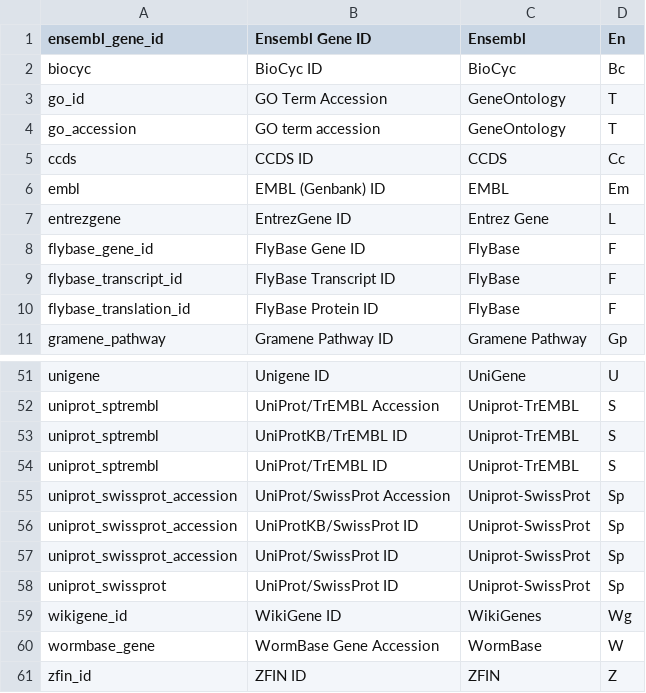
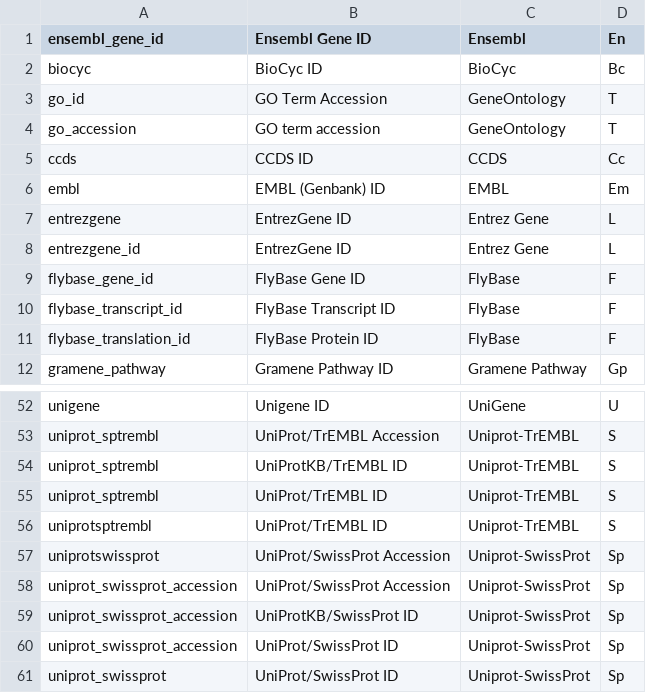
Before and after one commit to JonathanMELIUS/BioMartScript, a TSV file: src/main/resource/BioMartSources.tsv, drawn as a sheet; only a part is shown, gaps mark what is left out; the shorter side is filled out with more unchanged rows; the diff names each change by its address in the sheet, - before the commit and + after, or states it on an @@ line.

Commit message:
Update BioMartSources.tsv

```diff
--- a/src/main/resource/BioMartSources.tsv
+++ b/src/main/resource/BioMartSources.tsv
+row 8: entrezgene_id | EntrezGene ID | Entrez Gene | L
+row 56: uniprotsptrembl | UniProt/TrEMBL ID | Uniprot-TrEMBL | S
+row 57: uniprotswissprot | UniProt/SwissProt Accession | Uniprot-SwissProt | Sp
```
